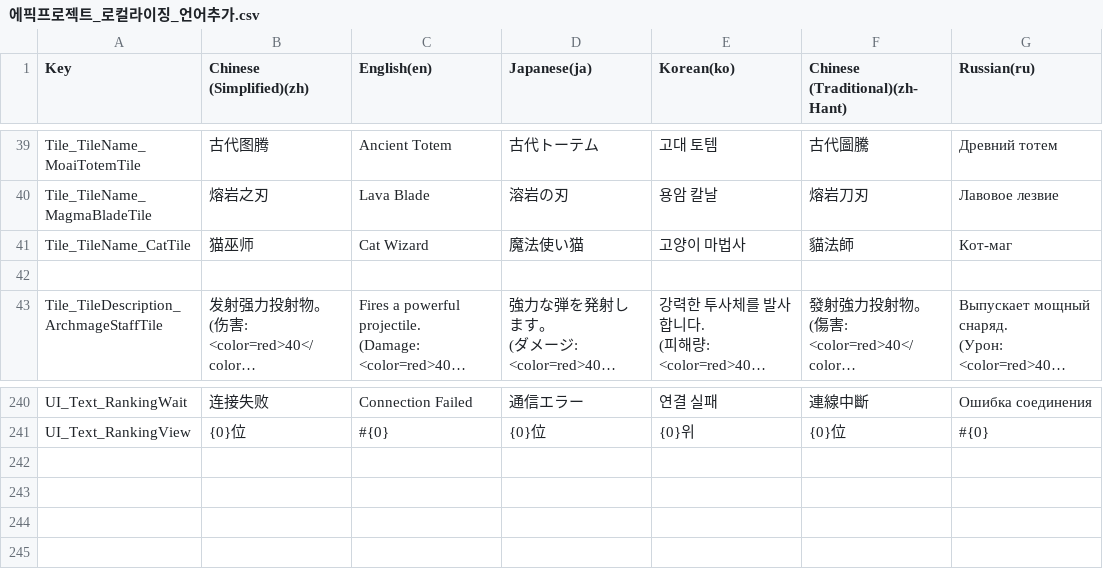
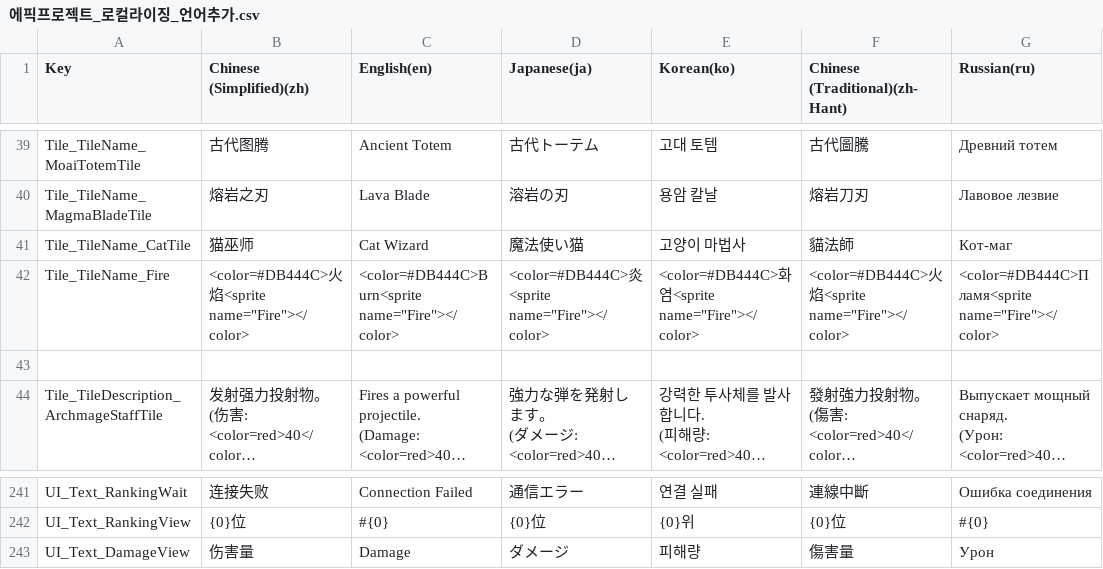
Before and after one commit to withdongyeong/EpicProject_Team1, a CSV file: Assets/@Cosmos/Localization/TextCSV/에픽프로젝트_로컬라이징_언어추가.csv, drawn as a sheet; only a part is shown, gaps mark what is left out; long unchanged cells end in ….

Commit message:
[feat] 데미지 로컬라이징 추가

```diff
--- a/Assets/@Cosmos/Localization/TextCSV/에픽프로젝트_로컬라이징_언어추가.csv
+++ b/Assets/@Cosmos/Localization/TextCSV/에픽프로젝트_로컬라이징_언어추가.csv
@@ -41,2 +41,3 @@ Tile_TileName_MagmaBladeTile,熔岩之刃,Lava Blade,溶岩の刃,용암 칼날,
 Tile_TileName_CatTile,猫巫师,Cat Wizard,魔法使い猫,고양이 마법사,貓法師,Кот-маг
+Tile_TileName_Fire,"<color=#DB444C>火焰<sprite name=""Fire""></color>","<color=#DB444C>Burn<sprite name=""Fire""></color>","<color=#DB444C>炎<sprite name=""Fire""></color>","<color=#DB444C>화염<sprite name=""Fire""></color>","<color=#DB444C>火焰<sprite name=""Fire""></color>","<color=#DB444C>Пламя<sprite name=""Fire""></color>"
 ,,,,,,
@@ -1143 +1144,2 @@ UI_Text_RankingWait,连接失败,Connection Failed,通信エラー,연결 실패
 UI_Text_RankingView,{0}位,#{0},{0}位,{0}위,{0}位 ,#{0}
+UI_Text_DamageView,伤害量,Damage,ダメージ,피해량,傷害量,Урон
```
Also changed, not shown: 10 other files.
